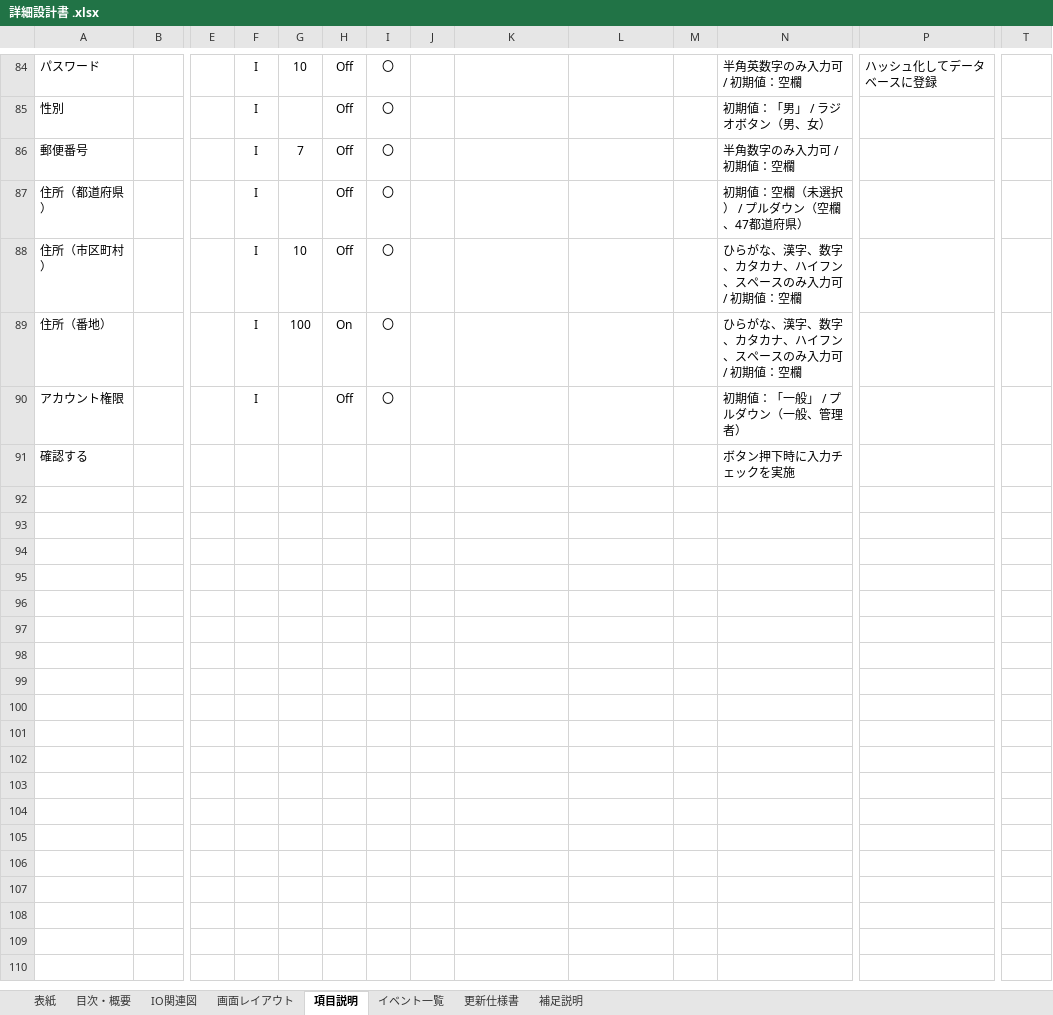
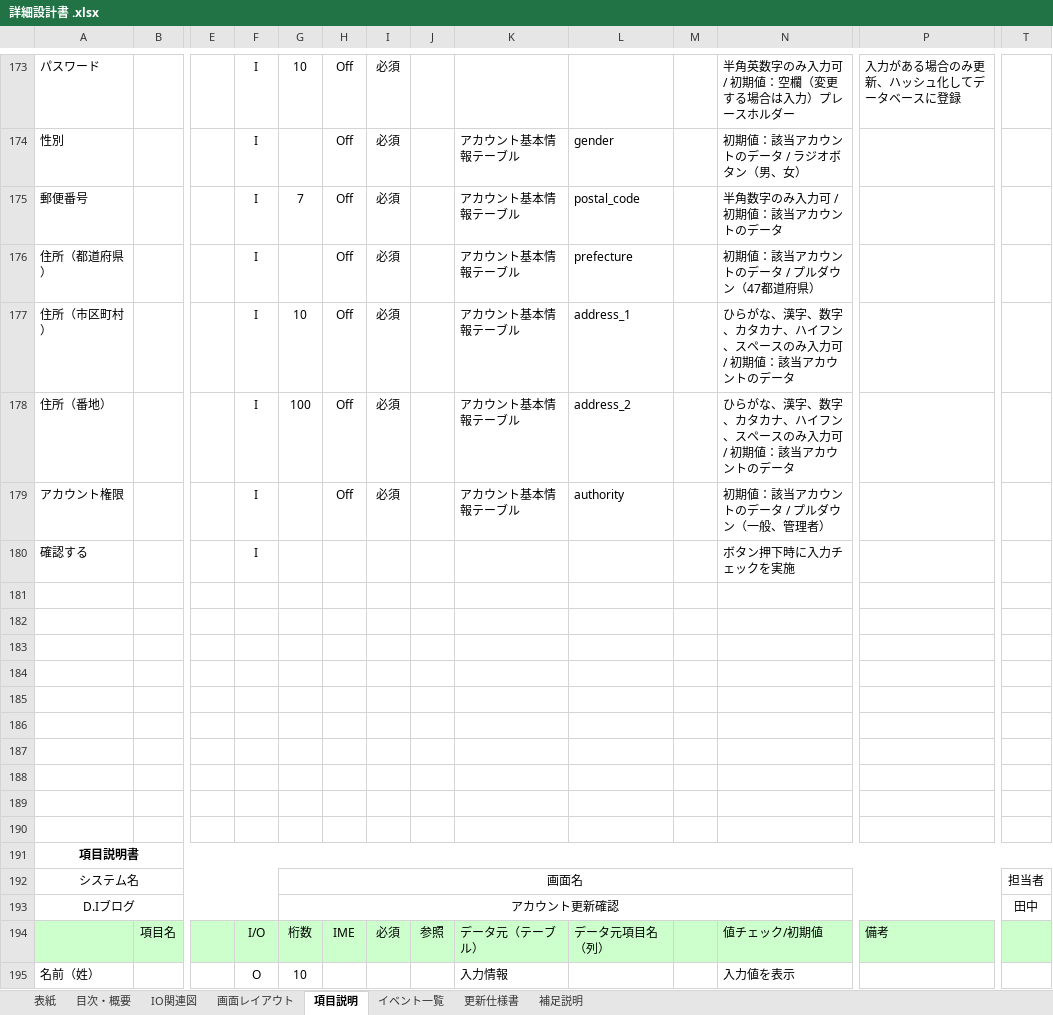
Before and after one commit to yuta02gg/account1, an Excel workbook: 詳細設計/詳細設計書 .xlsx, sheet 項目説明, drawn as a sheet; only a part is shown, gaps mark what is left out; values as stored, in another font and other column widths than the file's, no borders; charts and pictures not drawn; addresses are those after the commit; rows hold the shown columns only; the diff covers the shown part only; the diff names each change by its address in the sheet, - before the commit and + after, or states it on an @@ line.

```diff
--- a/詳細設計/詳細設計書 .xlsx (sheet 項目説明)
+++ b/詳細設計/詳細設計書 .xlsx (sheet 項目説明)
-I173:I179: 〇
+I173:I179: 必須
-N173: 半角英数字のみ入力可 / 初期値：空欄
+N173: 半角英数字のみ入力可 / 初期値：空欄（変更する場合は入力）プレースホルダー
-P173: ハッシュ化してデータベースに登録
+P173: 入力がある場合のみ更新、ハッシュ化してデータベースに登録
-K174:K179: (empty)
+K174:K179: アカウント基本情報テーブル
-L174: (empty)
+L174: gender
-N174: 初期値：「男」 / ラジオボタン（男、女）
+N174: 初期値：該当アカウントのデータ / ラジオボタン（男、女）
-L175: (empty)
+L175: postal_code
-N175: 半角数字のみ入力可 / 初期値：空欄
+N175: 半角数字のみ入力可 / 初期値：該当アカウントのデータ
-L176: (empty)
+L176: prefecture
-N176: 初期値：空欄（未選択） / プルダウン（空欄、47都道府県）
+N176: 初期値：該当アカウントのデータ / プルダウン（47都道府県）
-L177: (empty)
+L177: address_1
-N177:N178: ひらがな、漢字、数字、カタカナ、ハイフン、スペースのみ入力可 / 初期値：空欄
+N177:N178: ひらがな、漢字、数字、カタカナ、ハイフン、スペースのみ入力可 / 初期値：該当アカウントのデータ
-H178: On
+H178: Off
-L178: (empty)
+L178: address_2
-L179: (empty)
+L179: authority
-N179: 初期値：「一般」 / プルダウン（一般、管理者）
+N179: 初期値：該当アカウントのデータ / プルダウン（一般、管理者）
-F180: (empty)
+F180: I
+row 181: (empty)
+row 182: (empty)
+row 183: (empty)
+row 184: (empty)
+row 185: (empty)
+row 186: (empty)
+row 187: (empty)
+row 188: (empty)
+row 189: (empty)
+row 190: (empty)
+row 191: 項目説明書
+row 192: システム名 |  |  |  | 画面名 |  |  |  |  |  |  |  |  | 担当者
+row 193: D.Iブログ |  |  |  | アカウント更新確認 |  |  |  |  |  |  |  |  | 田中
+row 194:  | 項目名 |  | I/O | 桁数 | IME | 必須 | 参照 | データ元（テーブル） | データ元項目名（列） |  | 値チェック/初期値 | 備考
+row 195: 名前（姓） |  |  | O | 10 |  |  |  | 入力情報 |  |  | 入力値を表示
```
Also changed, not shown: 152 added rows, 3 removed rows and 15 edited cells elsewhere in this sheet, sheet イベント一覧, sheet 更新仕様書, charts or pictures.
